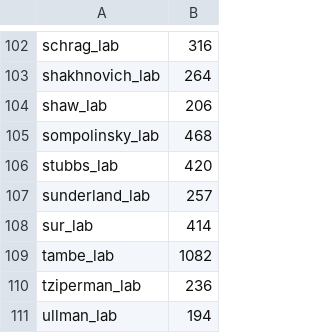
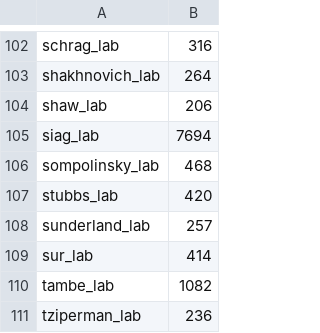
Before and after one commit to fasrc/slurm-scripts, a CSV file: fairshare/cannon/cannon-fairshare-census-9-14-23.csv, drawn as a sheet; only a part is shown, gaps mark what is left out; the shorter side is filled out with more unchanged rows; the diff names each change by its address in the sheet, - before the commit and + after, or states it on an @@ line.

Commit message:
Adding siag_lab

```diff
--- a/fairshare/cannon/cannon-fairshare-census-9-14-23.csv
+++ b/fairshare/cannon/cannon-fairshare-census-9-14-23.csv
+row 105: siag_lab | 7694
```
